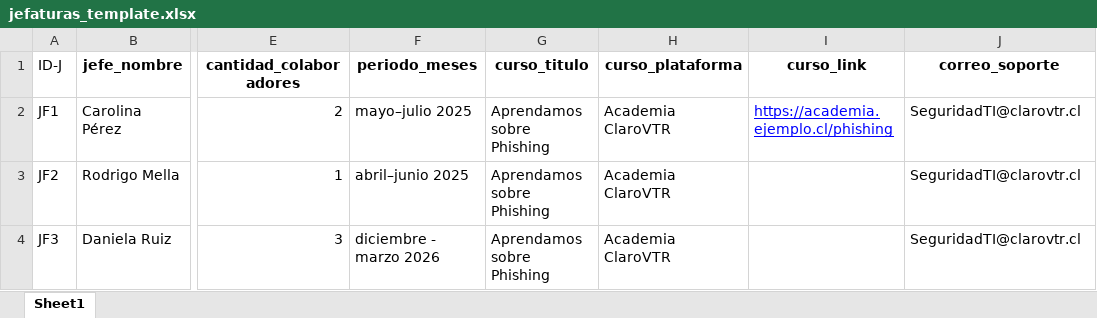
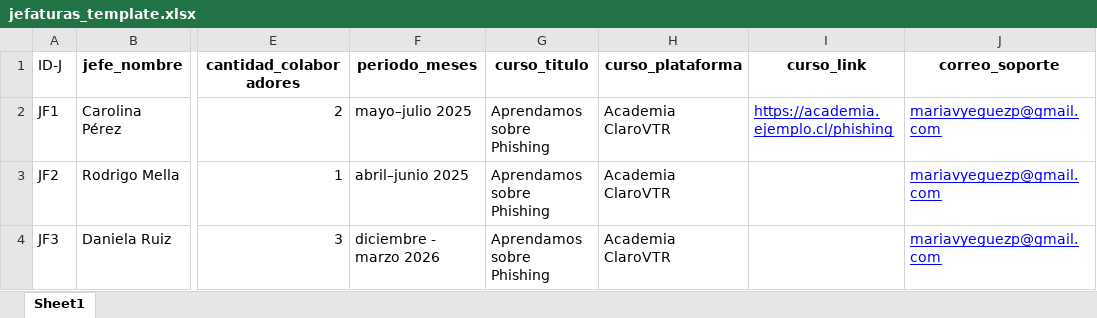
Before and after one commit to maverick0303/phishing, an Excel workbook: jefaturas_template.xlsx, sheet Sheet1, drawn as a sheet; only a part is shown, gaps mark what is left out; values as stored, in another font and other column widths than the file's, no borders; the diff names each change by its address in the sheet, - before the commit and + after, or states it on an @@ line.

Commit message:
se logra enviar los correos

```diff
--- a/jefaturas_template.xlsx (sheet Sheet1)
+++ b/jefaturas_template.xlsx (sheet Sheet1)
-J2:J4 (correo_soporte): SeguridadTI@clarovtr.cl
+J2:J4 (correo_soporte): mariavyeguezp@gmail.com
@@ J2:J4 underline: off → on, text colour: black → #0000FF @@
```
Also changed, not shown: 1 other file.
